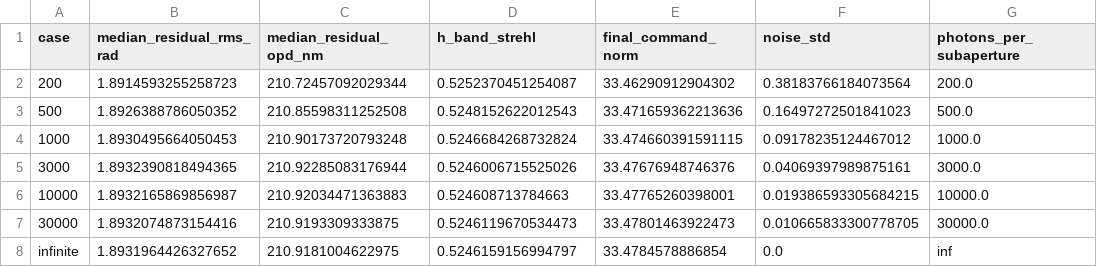
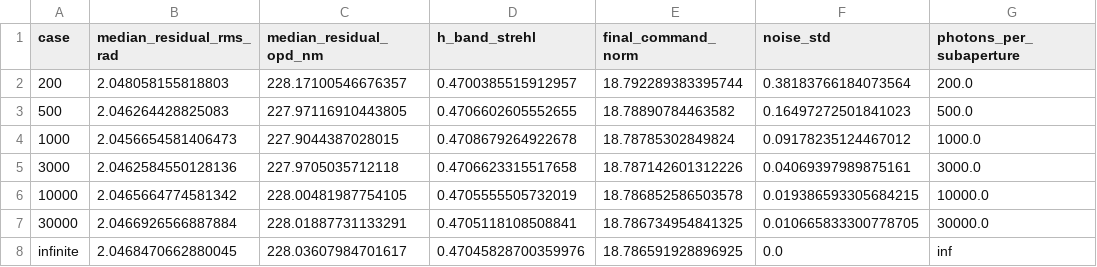
Before and after one commit to xhvoid/Adaptive-Optics---Basics, a CSV file: figures/generated/noise_latency_photon_scan.csv, drawn as a sheet.

```diff
--- a/figures/generated/noise_latency_photon_scan.csv
+++ b/figures/generated/noise_latency_photon_scan.csv
@@ -1,8 +1,8 @@
 case,median_residual_rms_rad,median_residual_opd_nm,h_band_strehl,final_command_norm,noise_std,photons_per_subaperture
-200,1.8914593255258723,210.72457092029344,0.5252370451254087,33.46290912904302,0.38183766184073564,200.0
-500,1.8926388786050352,210.85598311252508,0.5248152622012543,33.471659362213636,0.16497272501841023,500.0
-1000,1.8930495664050453,210.90173720793248,0.5246684268732824,33.474660391591115,0.09178235124467012,1000.0
-3000,1.8932390818494365,210.92285083176944,0.5246006715525026,33.47676948746376,0.04069397989875161,3000.0
-10000,1.8932165869856987,210.92034471363883,0.524608713784663,33.47765260398001,0.019386593305684215,10000.0
-30000,1.8932074873154416,210.9193309333875,0.5246119670534473,33.47801463922473,0.010665833300778705,30000.0
-infinite,1.8931964426327652,210.9181004622975,0.5246159156994797,33.4784578886854,0.0,inf
+200,2.048058155818803,228.17100546676357,0.4700385515912957,18.792289383395744,0.38183766184073564,200.0
+500,2.046264428825083,227.97116910443805,0.4706602605552655,18.78890784463582,0.16497272501841023,500.0
+1000,2.0456654581406473,227.9044387028015,0.4708679264922678,18.78785302849824,0.09178235124467012,1000.0
+3000,2.0462584550128136,227.9705035712118,0.4706623315517658,18.787142601312226,0.04069397989875161,3000.0
+10000,2.0465664774581342,228.00481987754105,0.4705555505732019,18.786852586503578,0.019386593305684215,10000.0
+30000,2.0466926566887884,228.01887731133291,0.4705118108508841,18.786734954841325,0.010665833300778705,30000.0
+infinite,2.0468470662880045,228.03607984701617,0.47045828700359976,18.786591928896925,0.0,inf
```
Also changed, not shown: figures/generated/noise_latency_gain_delay_scan.csv, figures/generated/noise_latency_read_noise_scan.csv, 3 other files.
